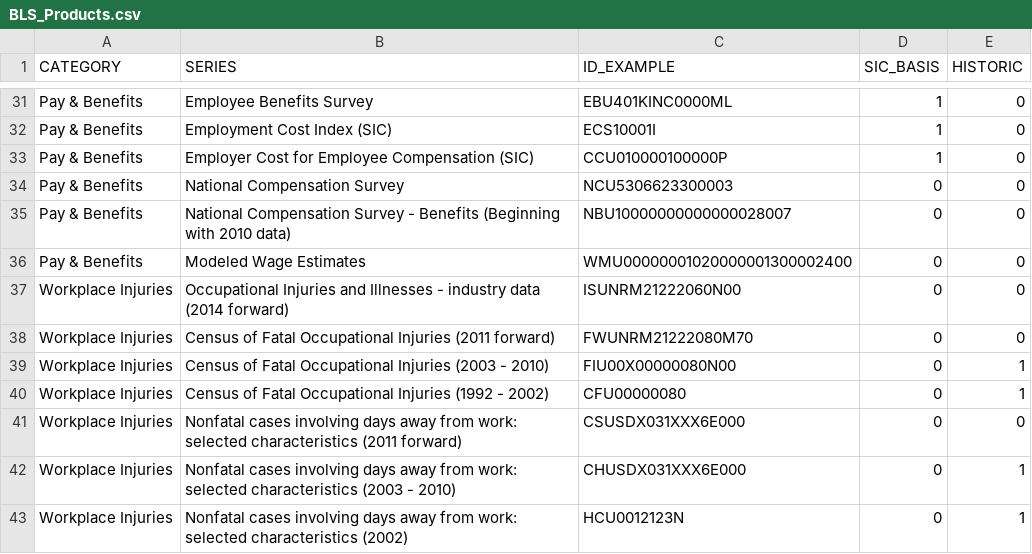
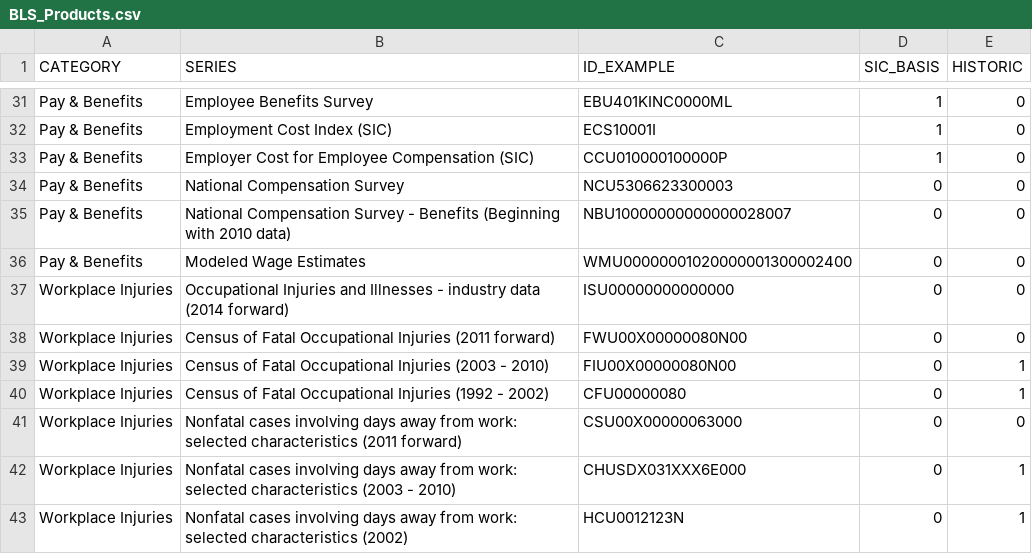
Before and after one commit to benedictkennard/SPS, a CSV file: DATA 607/BLS_Products.csv, drawn as a sheet; only a part is shown, gaps mark what is left out.

Commit message:
fixed invalid ids

```diff
--- a/DATA 607/BLS_Products.csv
+++ b/DATA 607/BLS_Products.csv
@@ -36,7 +36,7 @@ Pay & Benefits,National Compensation Survey - Benefits (Beginning with 2010 data
 Pay & Benefits,Modeled Wage Estimates,WMU00000001020000001300002400,0,0
-Workplace Injuries,Occupational Injuries and Illnesses - industry data (2014 forward),ISUNRM21222060N00,0,0
-Workplace Injuries,Census of Fatal Occupational Injuries (2011 forward),FWUNRM21222080M70,0,0
+Workplace Injuries,Occupational Injuries and Illnesses - industry data (2014 forward),ISU00000000000000,0,0
+Workplace Injuries,Census of Fatal Occupational Injuries (2011 forward),FWU00X00000080N00,0,0
 Workplace Injuries,Census of Fatal Occupational Injuries (2003 - 2010),FIU00X00000080N00,0,1
 Workplace Injuries,Census of Fatal Occupational Injuries (1992 - 2002),CFU00000080,0,1
-Workplace Injuries,Nonfatal cases involving days away from work: selected characteristics (2011 forward),CSUSDX031XXX6E000,0,0
+Workplace Injuries,Nonfatal cases involving days away from work: selected characteristics (2011 forward),CSU00X00000063000,0,0
 Workplace Injuries,Nonfatal cases involving days away from work: selected characteristics (2003 - 2010),CHUSDX031XXX6E000,0,1
```
